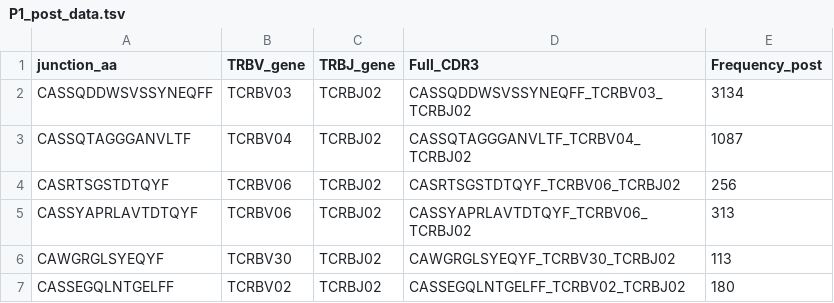
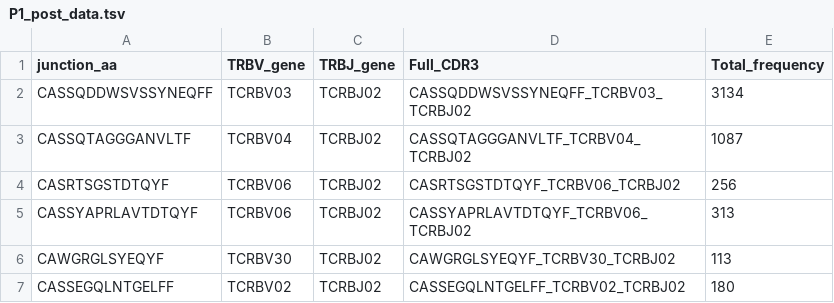
Before and after one commit to RomiVandoren/TCR_analysis_immunotherapy, a TSV file: Processed_data/P1_post_data.tsv, drawn as a sheet; only a part is shown.

```diff
--- a/Processed_data/P1_post_data.tsv
+++ b/Processed_data/P1_post_data.tsv
@@ -1,2 +1,2 @@
-junction_aa	TRBV_gene	TRBJ_gene	Full_CDR3	Frequency_post
+junction_aa	TRBV_gene	TRBJ_gene	Full_CDR3	Total_frequency
 CASSQDDWSVSSYNEQFF	TCRBV03	TCRBJ02	CASSQDDWSVSSYNEQFF_TCRBV03_TCRBJ02	3134
```
Also changed, not shown: Processed_data/P1_pre_data.tsv, Processed_data/P3_pre_data.tsv, 6 other files.
